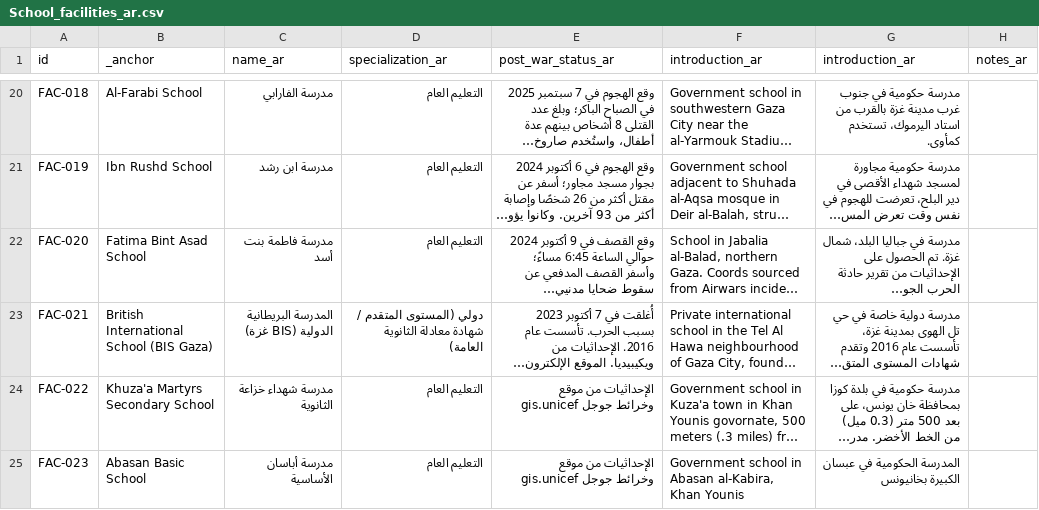
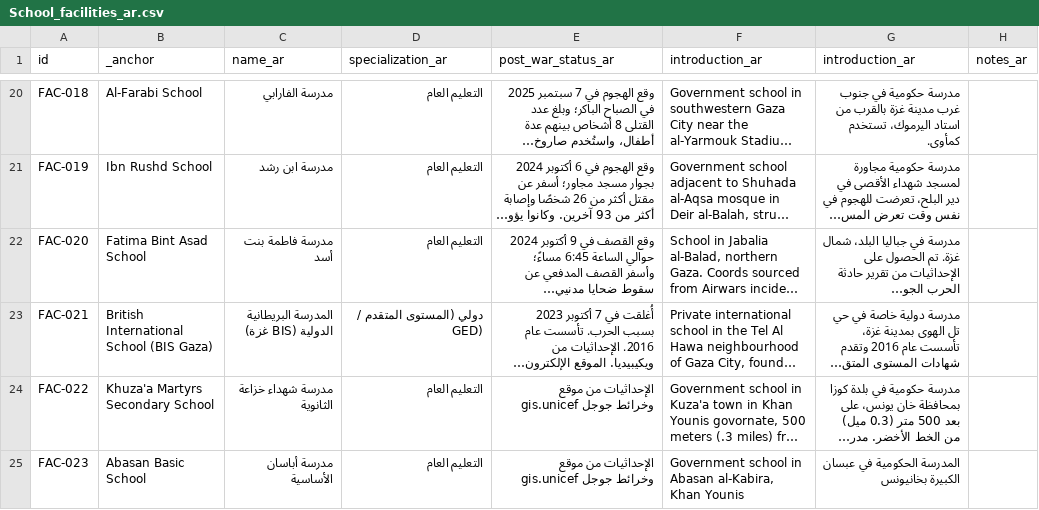
Before and after one commit to PalGenoPedia/PalGenoPedia, a CSV file: Pages/War_Crimes_Stats/stat-schools-attacked/School_facilities_ar.csv, drawn as a sheet; only a part is shown, gaps mark what is left out; long unchanged cells end in …; the diff covers the shown part only; the diff names each change by its address in the sheet, - before the commit and + after, or states it on an @@ line.

Commit message:
auto: update School_facilities_ar.csv [2026-09-14T10:21:36.744Z]

```diff
--- a/Pages/War_Crimes_Stats/stat-schools-attacked/School_facilities_ar.csv
+++ b/Pages/War_Crimes_Stats/stat-schools-attacked/School_facilities_ar.csv
-D23 (specialization_ar): دولي (المستوى المتقدم / شهادة معادلة الثانوية العامة)
+D23 (specialization_ar): دولي (المستوى المتقدم / GED)
```
Also changed, not shown: 3 edited cells elsewhere in this file.
